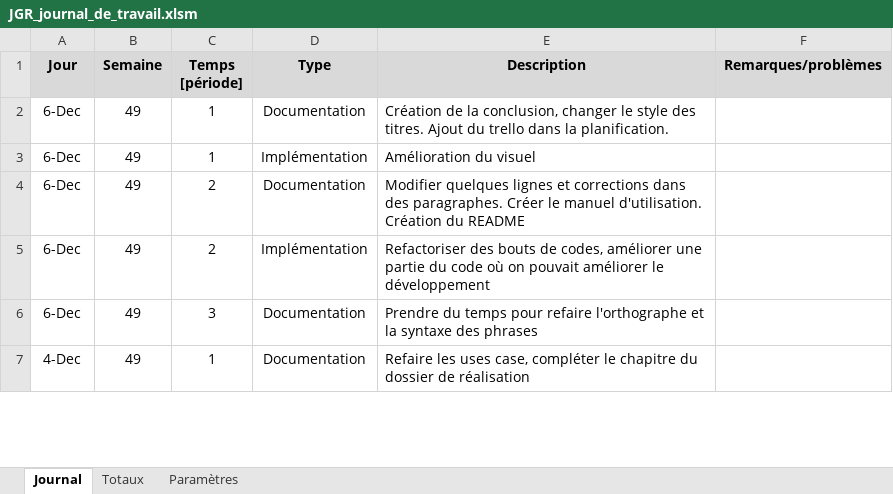
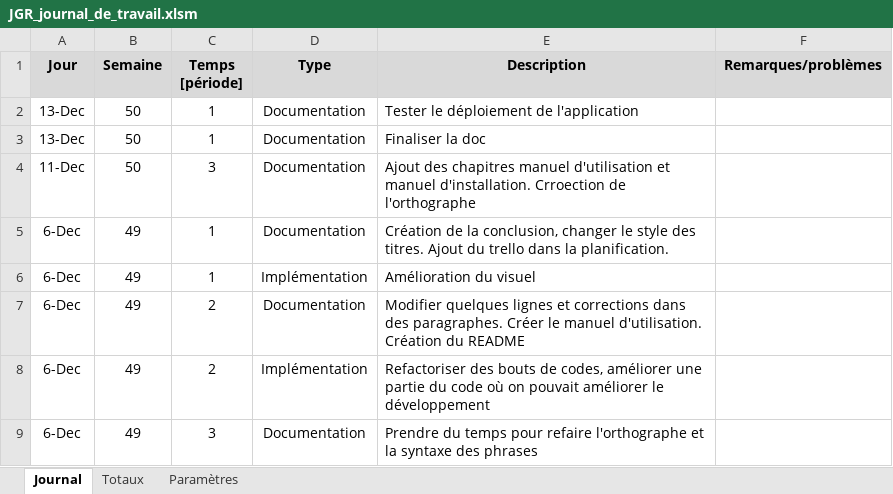
Before and after one commit to JeremyGfeller/MAW_1.1, an Excel workbook: Journal de travail/JGR_journal_de_travail.xlsm, sheet Journal, drawn as a sheet; only a part is shown; the shorter side is filled out with more unchanged rows; values as stored, in another font and other column widths than the file's, no borders; charts and pictures not drawn; the diff names each change by its address in the sheet, - before the commit and + after, or states it on an @@ line.

Commit message:
Ajouter la tâche de la semaine

```diff
--- a/Journal de travail/JGR_journal_de_travail.xlsm (sheet Journal)
+++ b/Journal de travail/JGR_journal_de_travail.xlsm (sheet Journal)
+row 2: 13-Dec | 50 | 1 | Documentation | Tester le déploiement de l'application
+row 3: 13-Dec | 50 | 1 | Documentation | Finaliser la doc
+row 4: 11-Dec | 50 | 3 | Documentation | Ajout des chapitres manuel d'utilisation et manuel d'installation. Crroection de l'orthographe
```
